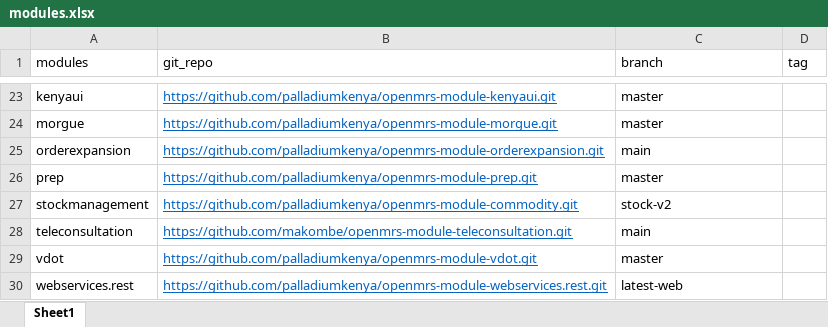
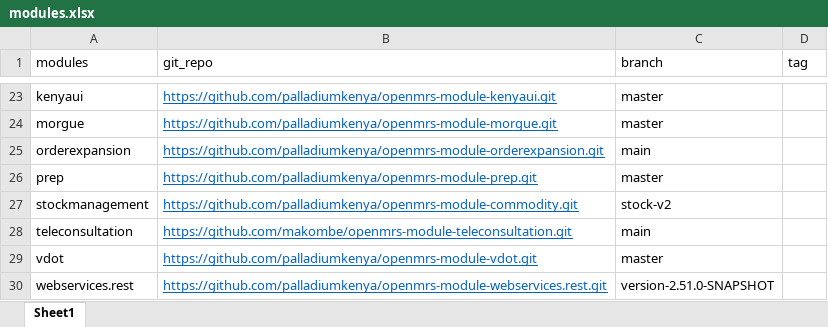
Before and after one commit to Josh-Murunga/kenyaEMR-modules-updater, an Excel workbook: modules.xlsx, sheet Sheet1, drawn as a sheet; only a part is shown, gaps mark what is left out; values as stored, in another font and other column widths than the file's, no borders; the diff names each change by its address in the sheet, - before the commit and + after, or states it on an @@ line.

Commit message:
update webrest

```diff
--- a/modules.xlsx (sheet Sheet1)
+++ b/modules.xlsx (sheet Sheet1)
-C30 (branch): latest-web
+C30 (branch): version-2.51.0-SNAPSHOT
```
